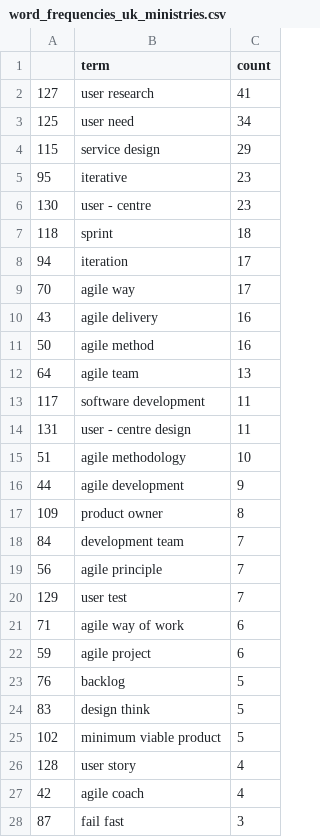
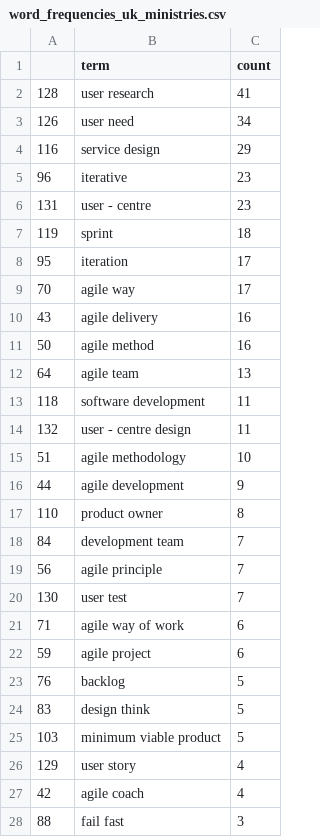
Before and after one commit to MaximilianKupi/agile-in-government, a CSV file: Code/3_Data_Analysis/visualisations/word_frequencies_uk_ministries.csv, drawn as a sheet; only a part is shown; the diff covers the shown part only.

```diff
--- a/Code/3_Data_Analysis/visualisations/word_frequencies_uk_ministries.csv
+++ b/Code/3_Data_Analysis/visualisations/word_frequencies_uk_ministries.csv
@@ -1,9 +1,9 @@
 ,term,count
-127,user research,41
-125,user need,34
-115,service design,29
-95,iterative,23
-130,user - centre,23
-118,sprint,18
-94,iteration,17
+128,user research,41
+126,user need,34
+116,service design,29
+96,iterative,23
+131,user - centre,23
+119,sprint,18
+95,iteration,17
 70,agile way,17
@@ -12,10 +12,10 @@
 64,agile team,13
-117,software development,11
-131,user - centre design,11
+118,software development,11
+132,user - centre design,11
 51,agile methodology,10
 44,agile development,9
-109,product owner,8
+110,product owner,8
 84,development team,7
 56,agile principle,7
-129,user test,7
+130,user test,7
 71,agile way of work,6
@@ -24,5 +24,5 @@
 83,design think,5
-102,minimum viable product,5
-128,user story,4
+103,minimum viable product,5
+129,user story,4
 42,agile coach,4
-87,fail fast,3
+88,fail fast,3
```
Also changed, not shown: 7 edited cells elsewhere in this file, Code/3_Data_Analysis/visualisations/word_frequencies_germany_ministries.csv, 28 other files.
